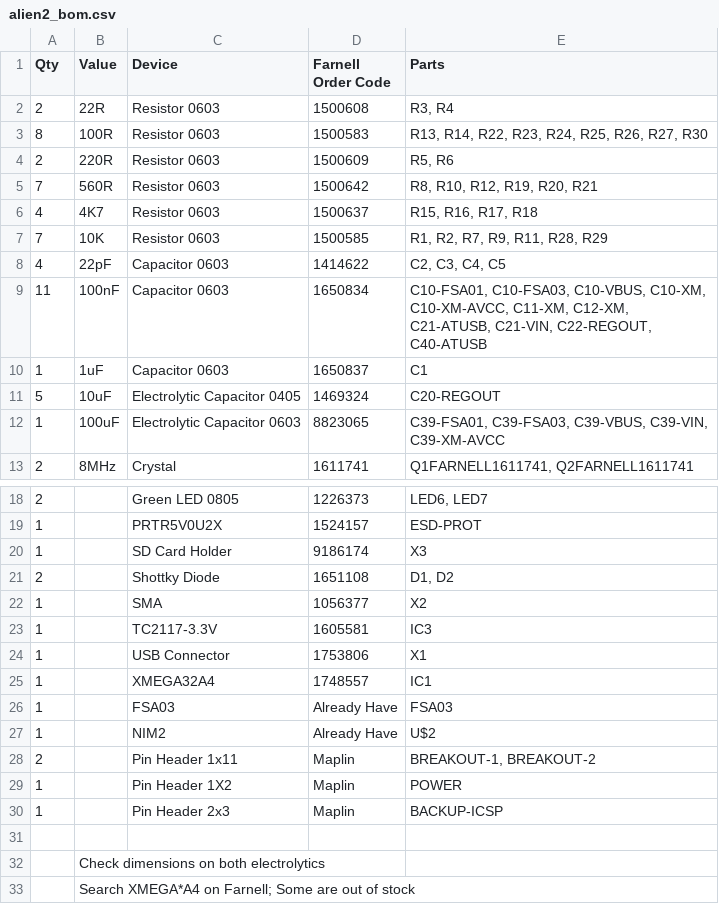
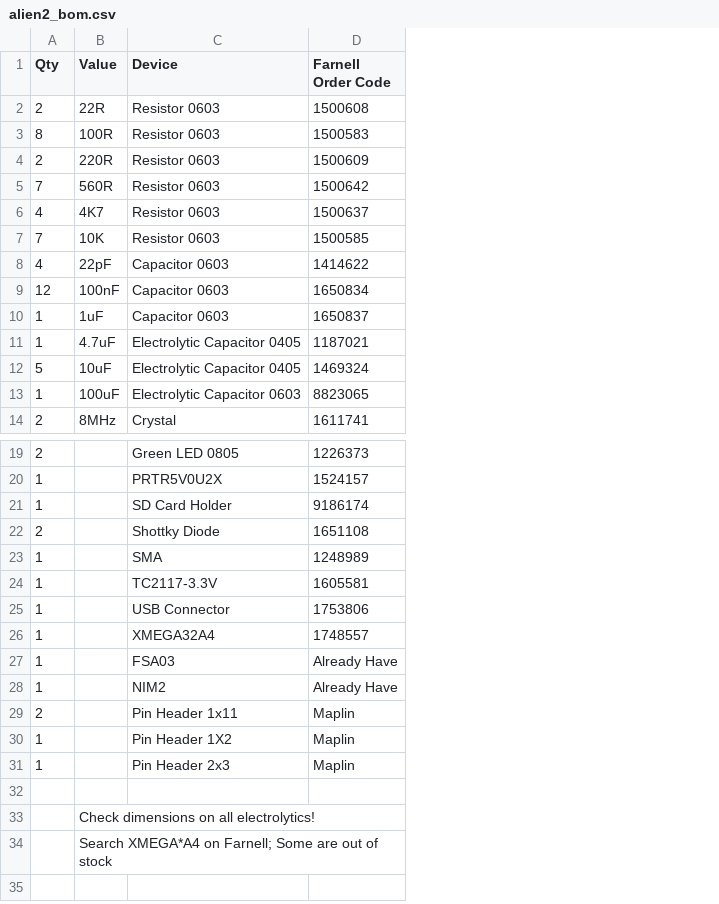
Before and after one commit to danielrichman/alien, a CSV file: alien2/eagle/alien2_bom.csv, drawn as a sheet; only a part is shown, gaps mark what is left out; removed rows and columns are numbered as before the commit, all else as after; the diff names each change by its address in the sheet, - before the commit and + after, or states it on an @@ line.

Commit message:
Finished ALIEN 2 Board & added gerbers and images of board

```diff
--- a/alien2/eagle/alien2_bom.csv
+++ b/alien2/eagle/alien2_bom.csv
-column E (Parts), rows 2-13: R3, R4 | R13, R14, R22, R23, R24, R25, R26, R27, R30 | R5, R6 | R8, R10, R12, R19, R20, R21 | R15, R16, R17, R18 | R1, R2, R7, R9, R11, R28, R29 | C2, C3, C4, C5 | C10-FSA01, C10-FSA03, C10-VBUS, C10-XM, C10-XM-AVCC, C11-XM, C12-XM, C21-ATUSB, C21-VIN, C22-REGOUT, C40-ATUSB | C1 | C20-REGOUT | C39-FSA01, C39-FSA03, C39-VBUS, C39-VIN, C39-XM-AVCC | Q1FARNELL1611741, Q2FARNELL1611741; rows 18-30: LED6, LED7 | ESD-PROT | X3 | D1, D2 | X2 | IC3 | X1 | IC1 | FSA03 | U$2 | BREAKOUT-1, BREAKOUT-2 | POWER | BACKUP-ICSP
-A9 (Qty): 11
+A9 (Qty): 12
+row 11: 1 | 4.7uF | Electrolytic Capacitor 0405 | 1187021
-D23 (Farnell Order Code): 1056377
+D23 (Farnell Order Code): 1248989
-B33 (Value): Check dimensions on both electrolytics
+B33 (Value): Check dimensions on all electrolytics!
```
Also changed, not shown: 14 other files.
